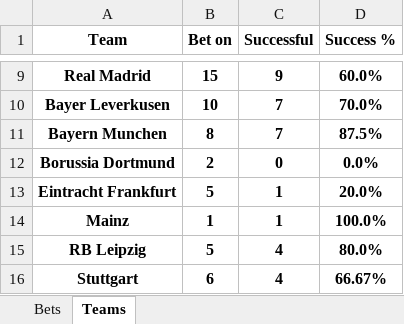
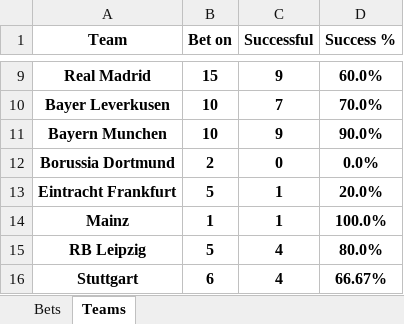
Before and after one commit to Tudor299/Bet-Tracking-App, an Excel workbook: app/placed_bets.xlsx, sheet Teams, drawn as a sheet; only a part is shown, gaps mark what is left out; values as stored, in another font and other column widths than the file's, no borders; the diff names each change by its address in the sheet, - before the commit and + after, or states it on an @@ line.

```diff
--- a/app/placed_bets.xlsx (sheet Teams)
+++ b/app/placed_bets.xlsx (sheet Teams)
-B11 (Bet on): 8
+B11 (Bet on): 10
-C11 (Successful): 7
+C11 (Successful): 9
-D11 (Success %): 87.5%
+D11 (Success %): 90.0%
```
Also changed, not shown: sheet Bets.
